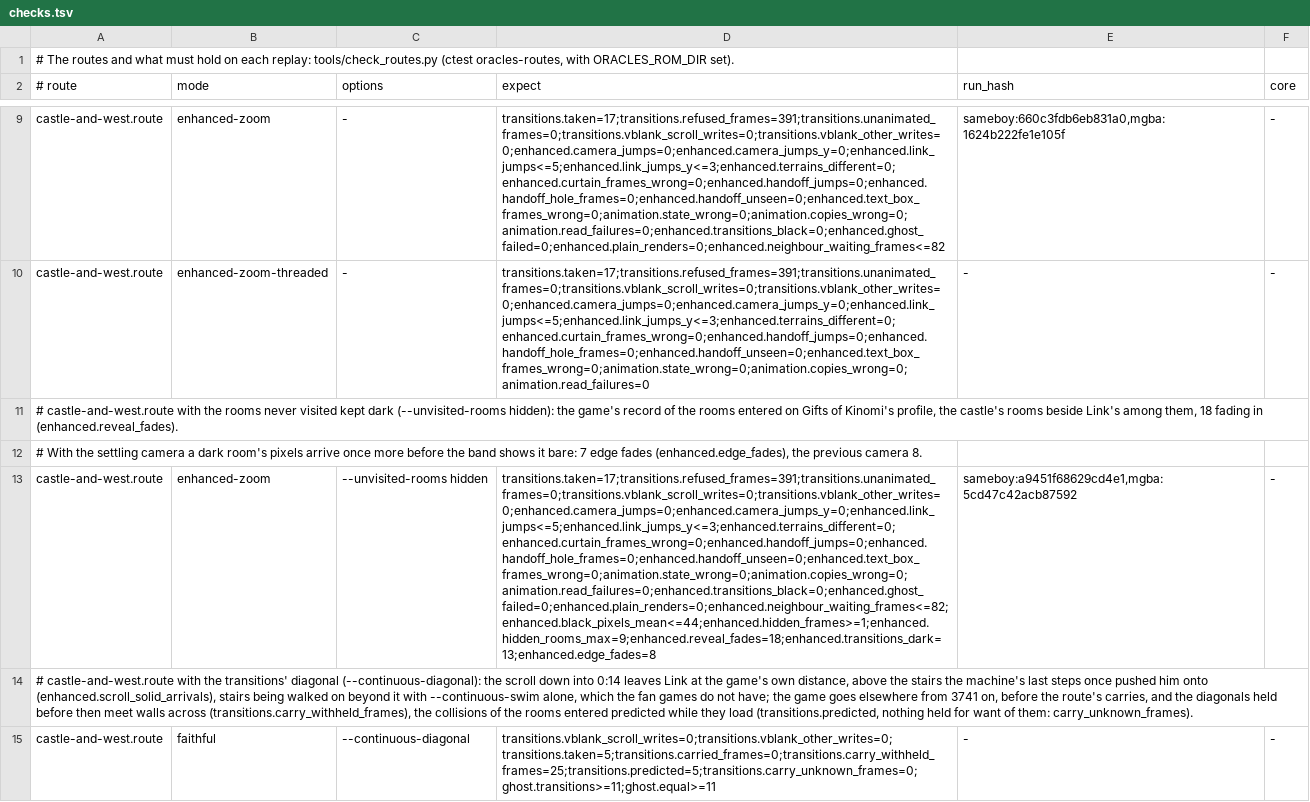
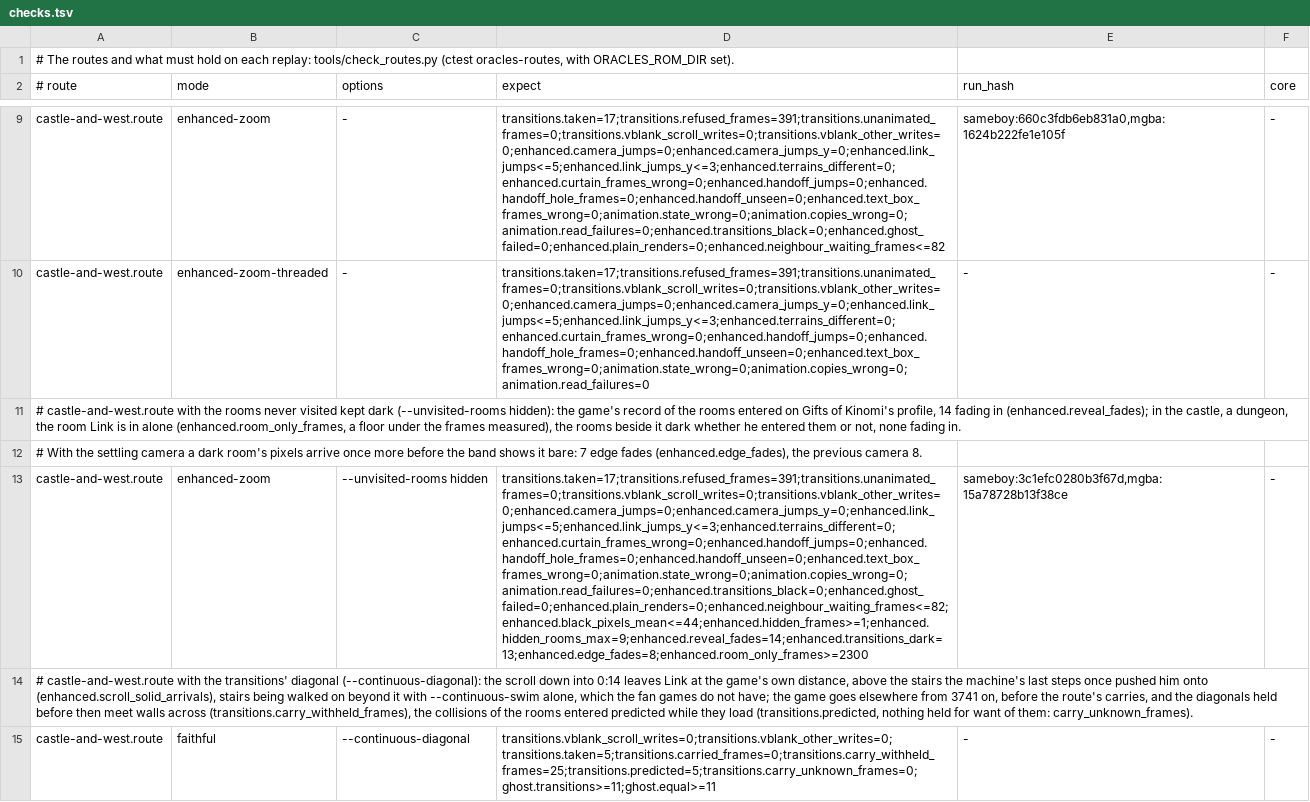
Before and after one commit to thibautbus/top, a TSV file: routes/gifts-of-kinomi/checks.tsv, drawn as a sheet; only a part is shown, gaps mark what is left out; the diff names each change by its address in the sheet, - before the commit and + after, or states it on an @@ line.

```diff
--- a/routes/gifts-of-kinomi/checks.tsv
+++ b/routes/gifts-of-kinomi/checks.tsv
-A11 (# route): …Kinomi's profile, the castle's rooms beside Link's among them, 18 fading in (enhanced.reveal_fades).
+A11 (# route): …Kinomi's profile, 14 fading in (enhanced.reveal_fades); in the castle, a dungeon, the room Link is in alone (enhanced.room_only_frames, a floor under the frames measured), the rooms beside it dark whether he entered them or not, none fading in.
-D13 (expect): transitions.taken=17;transitions.refused_frames=391;transitions.unanimated_frames=0;transitions.vblank_scroll_writes=0;transitions.vblank_other_writes=0;enhanced.camera_jumps=0;enhanced.camera_jumps_y=0;enhanced.link_jumps<=5;enhanced.link_jumps_y<=3;enhanced.terrains_different=0;enhanced.curtain_frames_wrong=0;enhanced.handoff_jumps=0;enhanced.handoff_hole_frames=0;enhanced.handoff_unseen=0;enhanced.text_box_frames_wrong=0;animation.state_wrong=0;animation.copies_wrong=0;animation.read_failures=0;enhanced.transitions_black=0;enhanced.ghost_failed=0;enhanced.plain_renders=0;enhanced.neighbour_waiting_frames<=82;enhanced.black_pixels_mean<=44;enhanced.hidden_frames>=1;enhanced.hidden_rooms_max=9;enhanced.reveal_fades=18;enhanced.transitions_dark=13;enhanced.edge_fades=8
+D13 (expect): transitions.taken=17;transitions.refused_frames=391;transitions.unanimated_frames=0;transitions.vblank_scroll_writes=0;transitions.vblank_other_writes=0;enhanced.camera_jumps=0;enhanced.camera_jumps_y=0;enhanced.link_jumps<=5;enhanced.link_jumps_y<=3;enhanced.terrains_different=0;enhanced.curtain_frames_wrong=0;enhanced.handoff_jumps=0;enhanced.handoff_hole_frames=0;enhanced.handoff_unseen=0;enhanced.text_box_frames_wrong=0;animation.state_wrong=0;animation.copies_wrong=0;animation.read_failures=0;enhanced.transitions_black=0;enhanced.ghost_failed=0;enhanced.plain_renders=0;enhanced.neighbour_waiting_frames<=82;enhanced.black_pixels_mean<=44;enhanced.hidden_frames>=1;enhanced.hidden_rooms_max=9;enhanced.reveal_fades=14;enhanced.transitions_dark=13;enhanced.edge_fades=8;enhanced.room_only_frames>=2300
-E13 (run_hash): sameboy:a9451f68629cd4e1,mgba:5cd47c42acb87592
+E13 (run_hash): sameboy:3c1efc0280b3f67d,mgba:15a78728b13f38ce
```
Also changed, not shown: routes/moonrise-regalia/checks.tsv, routes/seasons/checks.tsv, 29 other files.
